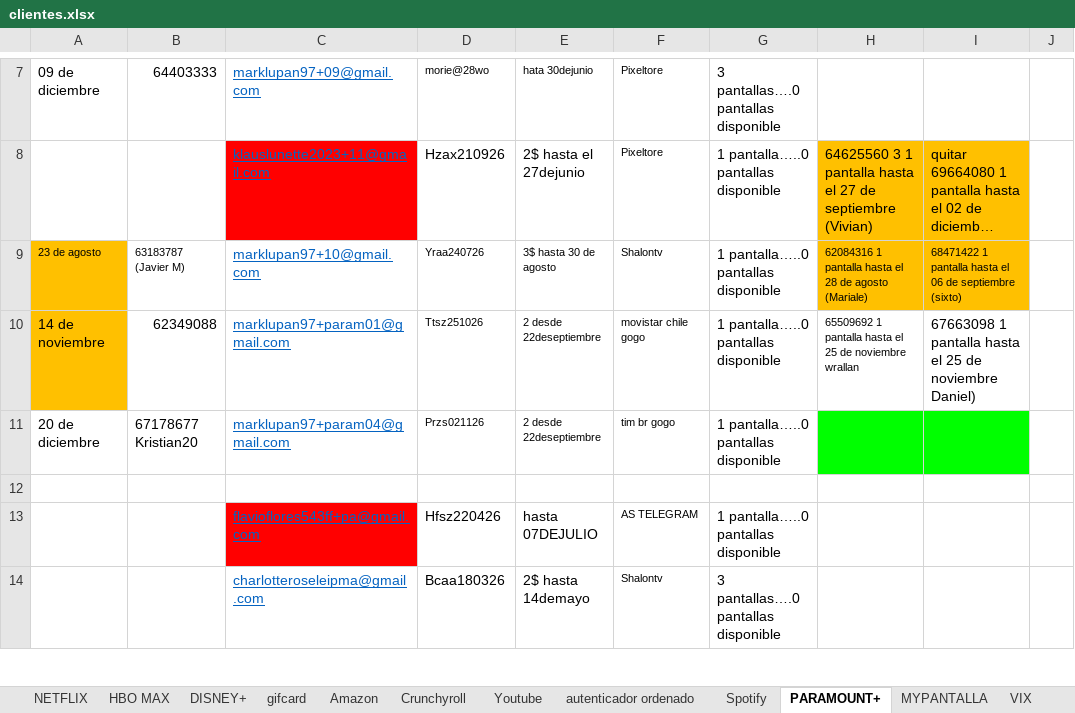
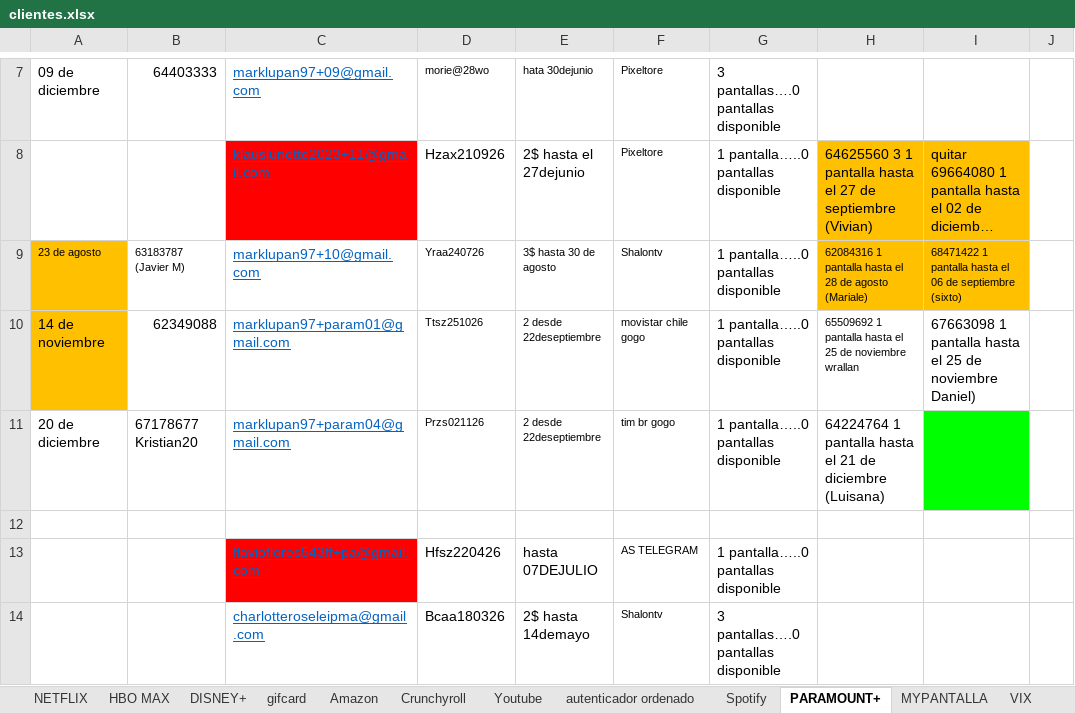
Before and after one commit to andresperea4215-beep/netflix-server, an Excel workbook: clientes.xlsx, sheet PARAMOUNT+, drawn as a sheet; only a part is shown, gaps mark what is left out; long unchanged cells end in …; values as stored, in another font and other column widths than the file's, no borders; charts and pictures not drawn; the diff names each change by its address in the sheet, - before the commit and + after, or states it on an @@ line.

```diff
--- a/clientes.xlsx (sheet PARAMOUNT+)
+++ b/clientes.xlsx (sheet PARAMOUNT+)
-H11: (empty)
+H11: 64224764 1 pantalla hasta el 21 de diciembre (Luisana)
-H11 fill: #00FF00
+H11 fill: none
```
Also changed, not shown: sheet NETFLIX, sheet Amazon, sheet MYPANTALLA, sheet Spotify, charts or pictures.
